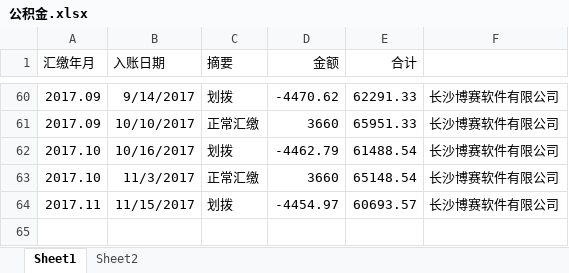
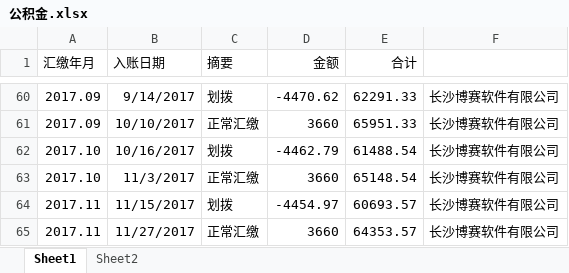
Before and after one commit to cnmud/wRayaBareru4ACatrephaDRAbECuMawA, an Excel workbook: 我的家/公积金.xlsx, sheet Sheet1, drawn as a sheet; only a part is shown, gaps mark what is left out; values as stored, in another font and other column widths than the file's, no borders; the diff names each change by its address in the sheet, - before the commit and + after, or states it on an @@ line.

```diff
--- a/我的家/公积金.xlsx (sheet Sheet1)
+++ b/我的家/公积金.xlsx (sheet Sheet1)
+row 65: 2017.11 | 11/27/2017 | 正常汇缴 | 3660 | 64353.57 | 长沙博赛软件有限公司
```
Also changed, not shown: sheet Sheet2, 我的家/装修/水电点位.xlsx, 我的家/装修/水电预估.xlsx, 5 other files.
